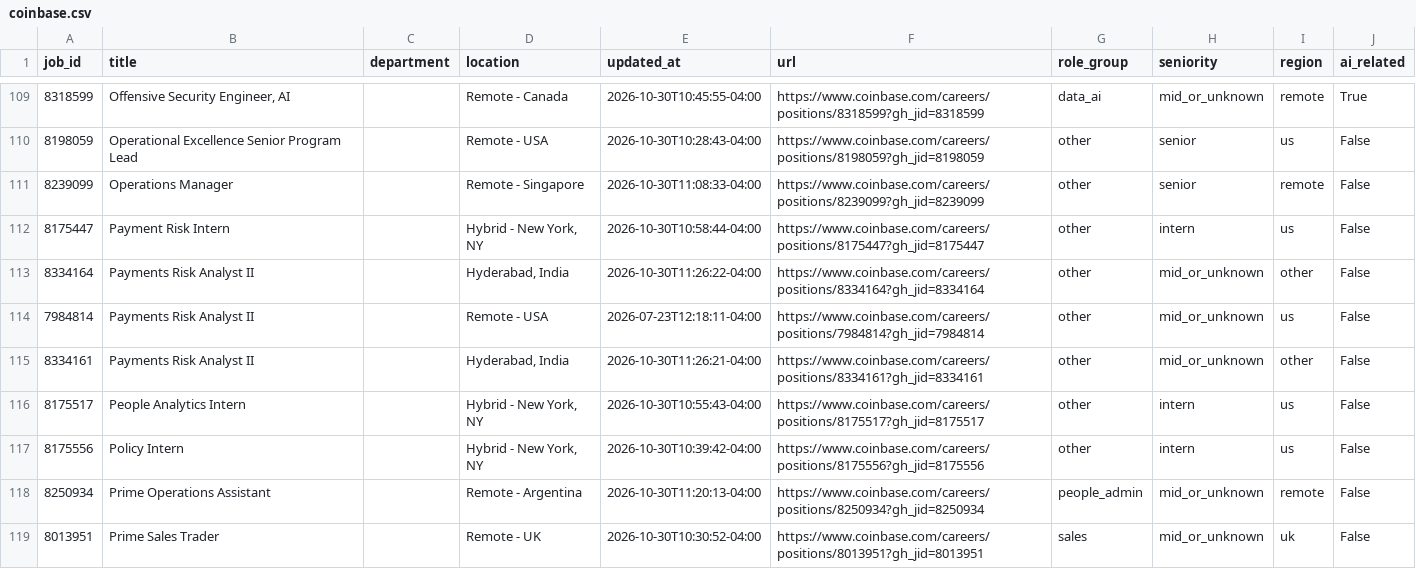
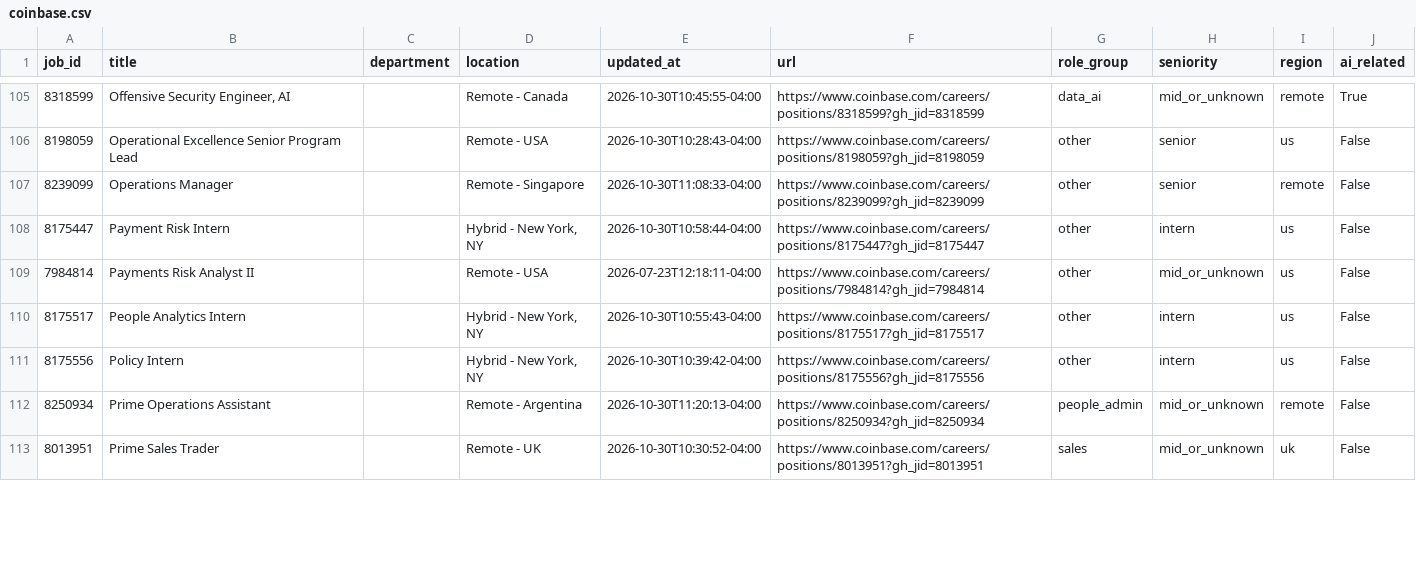
Before and after one commit to jjohn6297-sketch/signal-desk, a CSV file: data/jobs/current/coinbase.csv, drawn as a sheet; only a part is shown, gaps mark what is left out; the diff covers the shown part only.

```diff
--- a/data/jobs/current/coinbase.csv
+++ b/data/jobs/current/coinbase.csv
@@ -112,5 +108,3 @@ job_id,title,department,location,updated_at,url,role_group,seniority,region,ai_r
 8175447,Payment Risk Intern,,"Hybrid - New York, NY",2026-10-30T10:58:44-04:00,https://www.coinbase.com/careers/positions/8175447?gh_jid=8175447,other,intern,us,False
-8334164,Payments Risk Analyst II,,"Hyderabad, India",2026-10-30T11:26:22-04:00,https://www.coinbase.com/careers/positions/8334164?gh_jid=8334164,other,mid_or_unknown,other,False
 7984814,Payments Risk Analyst II,,Remote - USA,2026-07-23T12:18:11-04:00,https://www.coinbase.com/careers/positions/7984814?gh_jid=7984814,other,mid_or_unknown,us,False
-8334161,Payments Risk Analyst II,,"Hyderabad, India",2026-10-30T11:26:21-04:00,https://www.coinbase.com/careers/positions/8334161?gh_jid=8334161,other,mid_or_unknown,other,False
 8175517,People Analytics Intern,,"Hybrid - New York, NY",2026-10-30T10:55:43-04:00,https://www.coinbase.com/careers/positions/8175517?gh_jid=8175517,other,intern,us,False
```
Also changed, not shown: 2 added rows, 7 removed rows, 8 moved rows and 20 edited cells elsewhere in this file, data/jobs/current/airbnb.csv, data/jobs/current/anthropic.csv, 33 other files.
